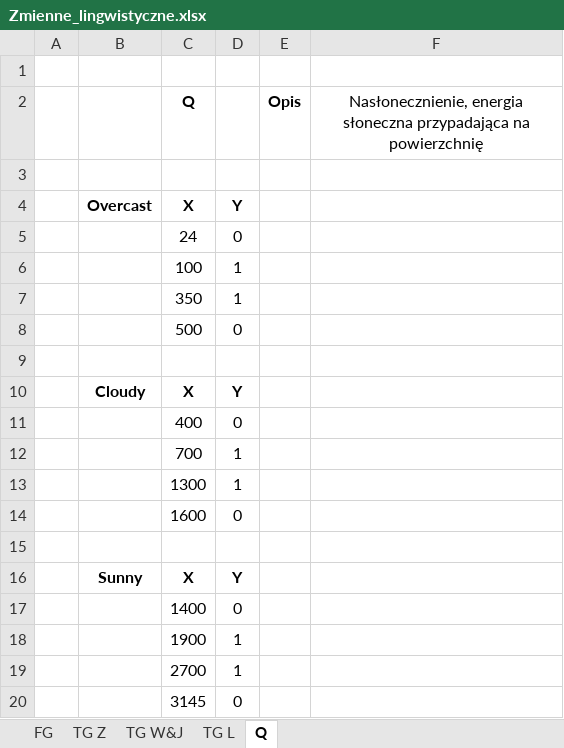
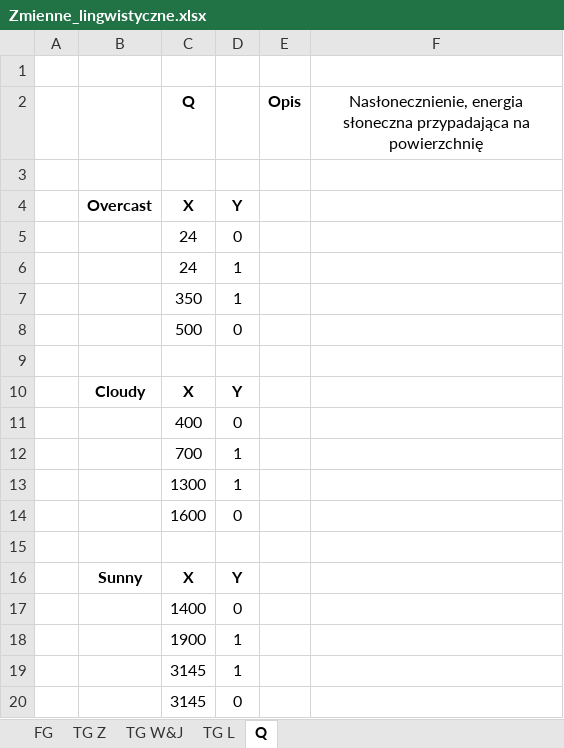
Before and after one commit to Walducha1908/KSR2, an Excel workbook: Data/Zmienne_lingwistyczne.xlsx, sheet Q, drawn as a sheet; values as stored, in another font and other column widths than the file's, no borders; charts and pictures not drawn; the diff names each change by its address in the sheet, - before the commit and + after, or states it on an @@ line.

```diff
--- a/Data/Zmienne_lingwistyczne.xlsx (sheet Q)
+++ b/Data/Zmienne_lingwistyczne.xlsx (sheet Q)
-C6 (Q): 100
+C6 (Q): 24
-C19 (Q): 2700
+C19 (Q): 3145
```
Also changed, not shown: sheet TG Z, sheet TG W&J, sheet TG L, sheet FG, charts or pictures, 11 other files.
